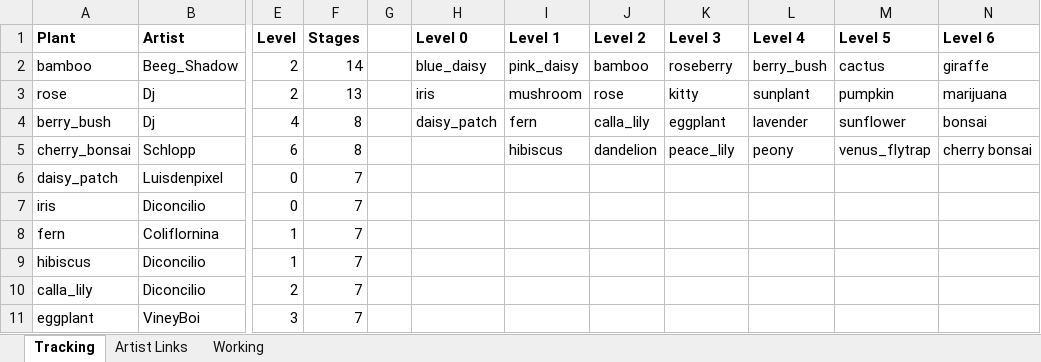
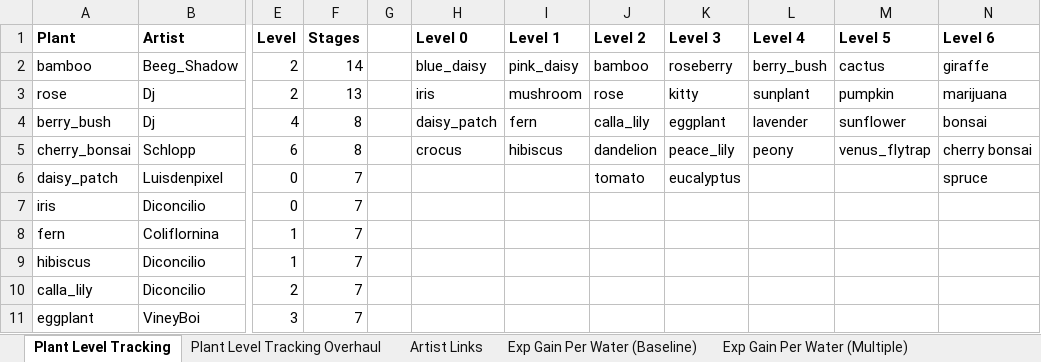
Before and after one commit to Voxel-Fox-Ltd/Flower, an Excel workbook: images/balancing.xlsx, sheet Plant Level Tracking, drawn as a sheet; only a part is shown, gaps mark what is left out; values as stored, in another font and other column widths than the file's, no borders; conditional formats not drawn; the diff names each change by its address in the sheet, - before the commit and + after, or states it on an @@ line.

```diff
--- a/images/balancing.xlsx (sheet Plant Level Tracking)
+++ b/images/balancing.xlsx (sheet Plant Level Tracking)
-sheet tab: Tracking
+sheet tab: Plant Level Tracking
-sheet tab: Working
+sheet tab: Plant Level Tracking Overhaul
+sheet tab: Exp Gain Per Water (Baseline)
+sheet tab: Exp Gain Per Water (Multiple)
-H5 (Level 0): (empty)
+H5 (Level 0): crocus
-J6 (Level 2): (empty)
+J6 (Level 2): tomato
-K6 (Level 3): (empty)
+K6 (Level 3): eucalyptus
-N6 (Level 6): (empty)
+N6 (Level 6): spruce
```
Also changed, not shown: 1 other file.
